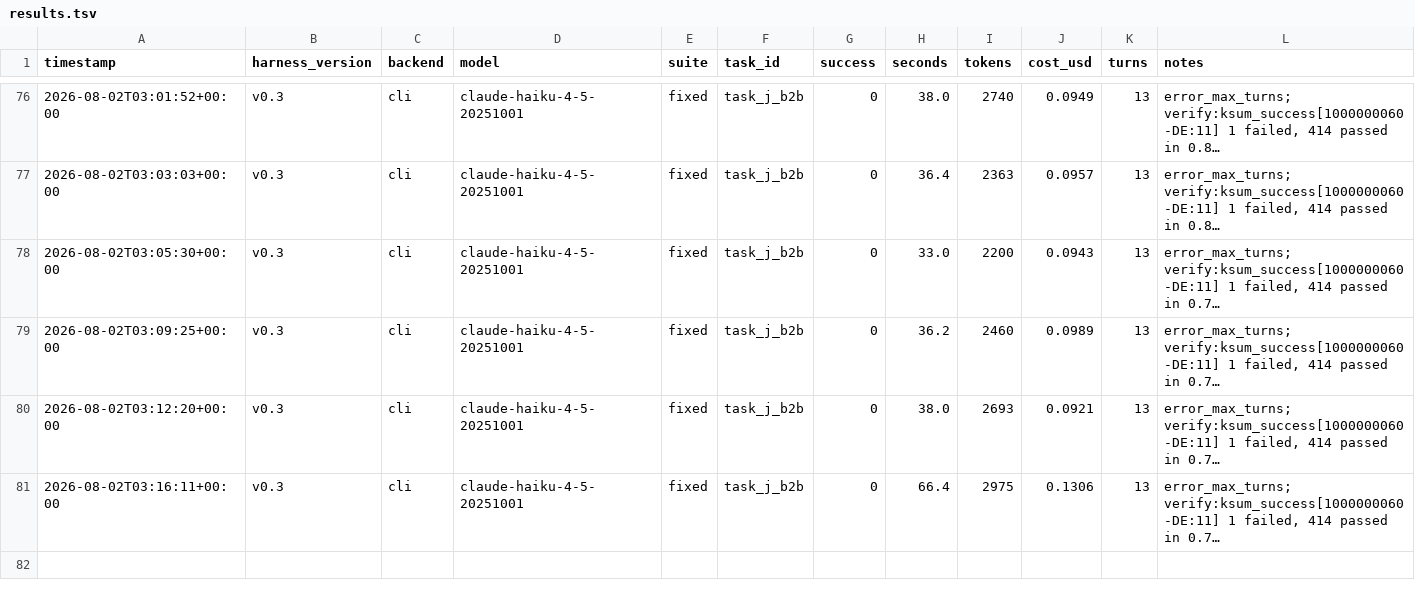
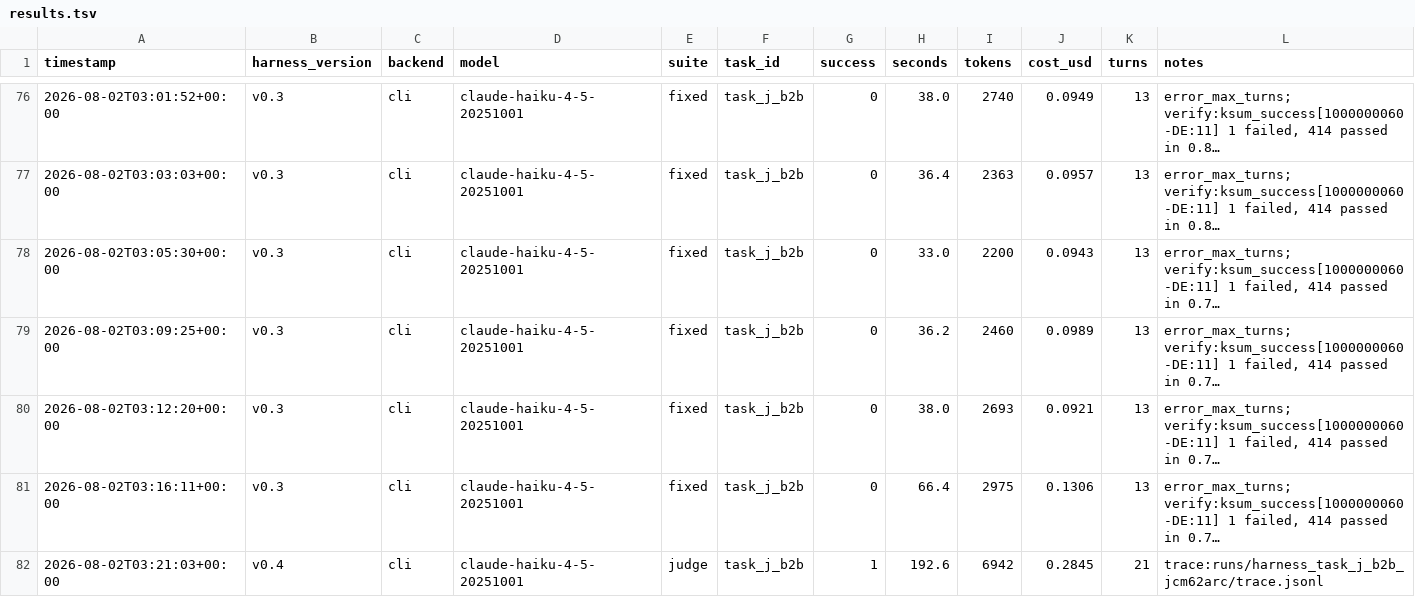
Before and after one commit to therenansimoes/harness-core, a TSV file: results.tsv, drawn as a sheet; only a part is shown, gaps mark what is left out; long unchanged cells end in …; the diff names each change by its address in the sheet, - before the commit and + after, or states it on an @@ line.

```diff
--- a/results.tsv
+++ b/results.tsv
+row 82: 2026-08-02T03:21:03+00:00 | v0.4 | cli | claude-haiku-4-5-20251001 | judge | task_j_b2b | 1 | 192.6 | 6942 | 0.2845 | 21 | trace:runs/harness_task_j_b2b_jcm62arc/trace.jsonl
```
Also changed, not shown: 1 other file.
